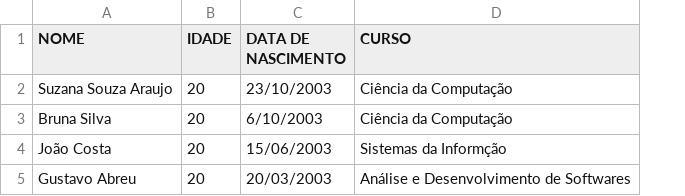
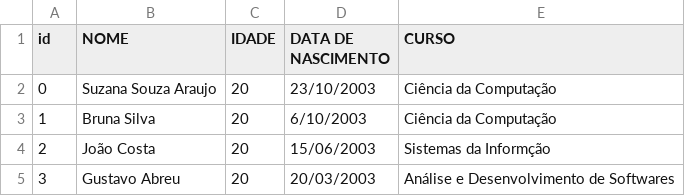
Before and after one commit to suzy-dev/Projeto-Conversor-PDF, a CSV file: projeto-3-conversor.csv, drawn as a sheet; the diff names each change by its address in the sheet, - before the commit and + after, or states it on an @@ line.

```diff
--- a/projeto-3-conversor.csv
+++ b/projeto-3-conversor.csv
+column A (id), rows 2-5: 0 | 1 | 2 | 3
```
Also changed, not shown: 4 other files.
